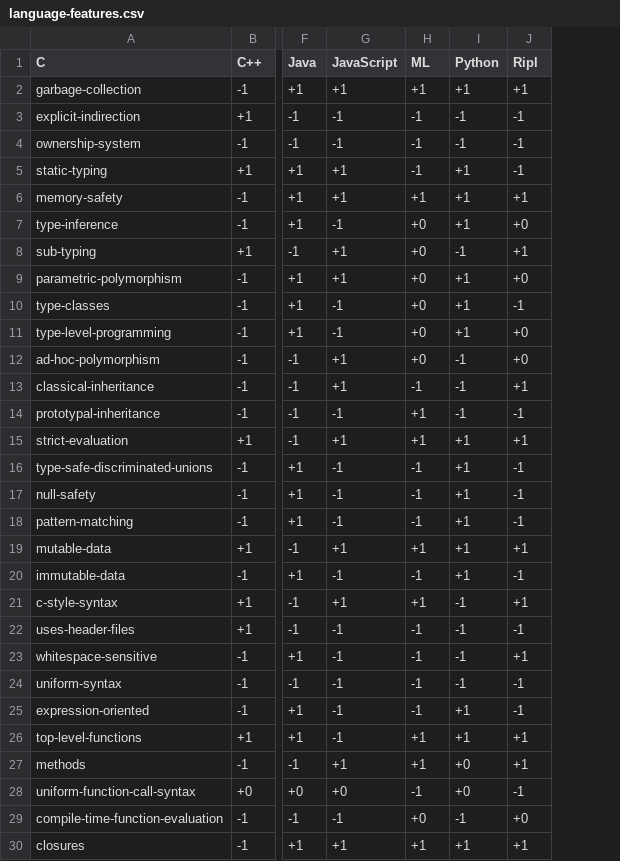
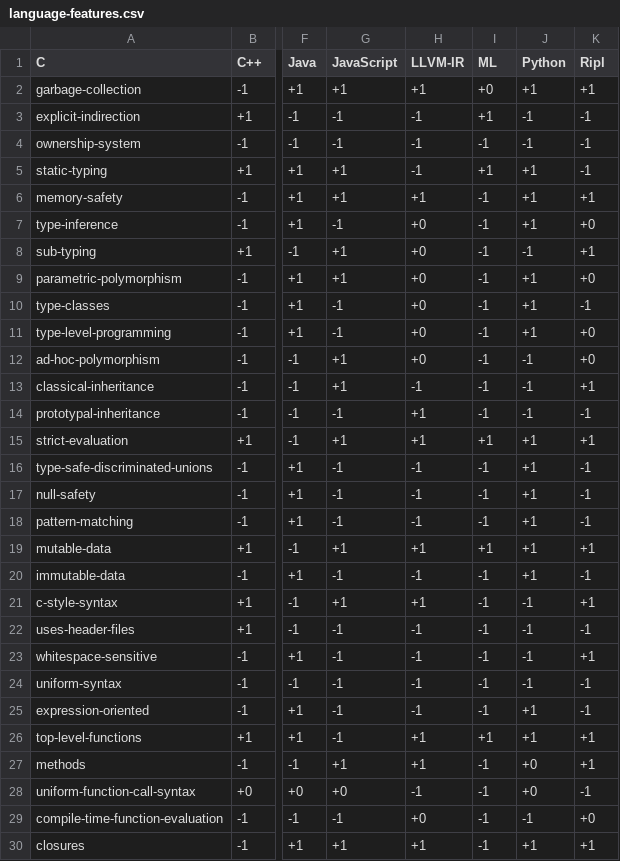
Before and after one commit to SongWithoutWords/ripl, a CSV file: doc/figures/language-features/language-features.csv, drawn as a sheet; only a part is shown, gaps mark what is left out; addresses are those after the commit; the diff names each change by its address in the sheet, - before the commit and + after, or states it on an @@ line.

Commit message:
Add LLVM-IR

```diff
--- a/doc/figures/language-features/language-features.csv
+++ b/doc/figures/language-features/language-features.csv
+column H (LLVM-IR), rows 2-30: +1 | -1 | -1 | -1 | +1 | +0 | +0 | +0 | +0 | +0 | +0 | -1 | +1 | +1 | -1 | -1 | -1 | +1 | -1 | +1 | -1 | -1 | -1 | -1 | +1 | +1 | -1 | +0 | +1
-I2 (ML): +1
+I2 (ML): +0
-I3 (ML): -1
+I3 (ML): +1
-I5 (ML): -1
+I5 (ML): +1
-I6 (ML): +1
+I6 (ML): -1
-I7:I12 (ML): +0
+I7:I12 (ML): -1
-I14 (ML): +1
+I14 (ML): -1
-I21 (ML): +1
+I21 (ML): -1
-I27 (ML): +1
+I27 (ML): -1
-I29 (ML): +0
+I29 (ML): -1
-I30 (ML): +1
+I30 (ML): -1
```
Also changed, not shown: 11 other files.
